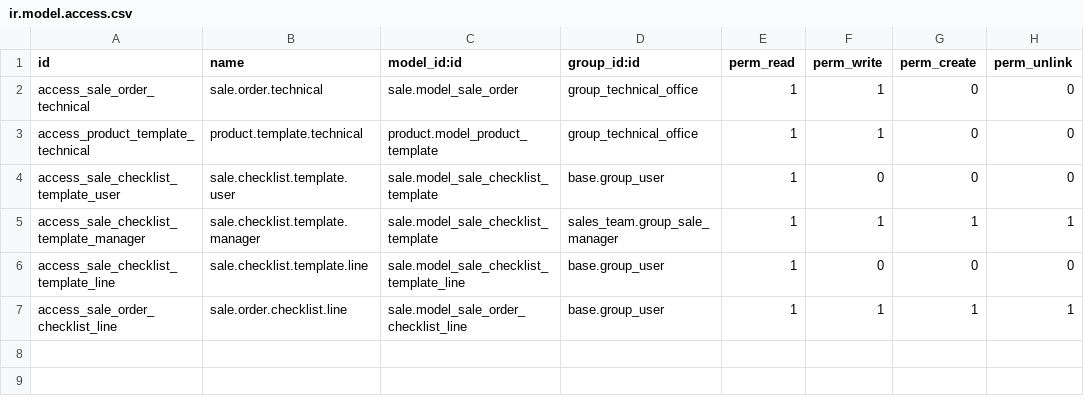
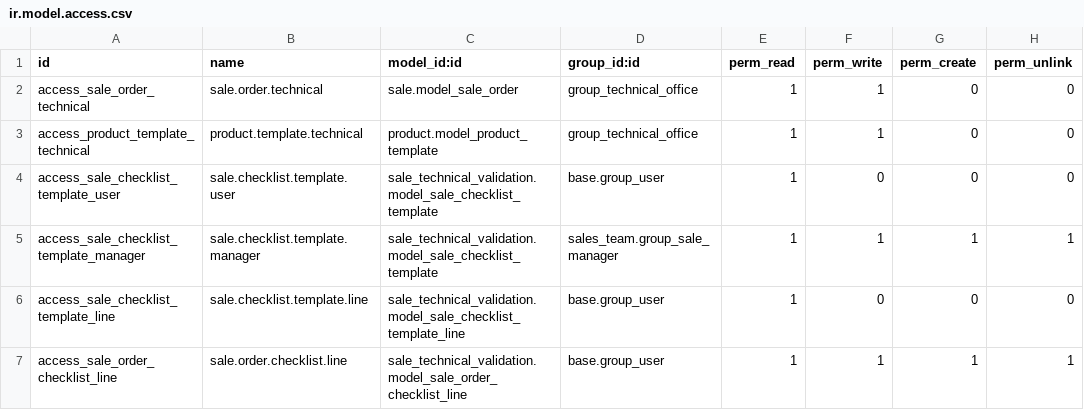
Before and after one commit to TheBusinessSolutions/city_scale_addons, a CSV file: sale_technical_validation/security/ir.model.access.csv, drawn as a sheet.

Commit message:
Update ir.model.access.csv

```diff
--- a/sale_technical_validation/security/ir.model.access.csv
+++ b/sale_technical_validation/security/ir.model.access.csv
@@ -3,5 +3,5 @@ access_sale_order_technical,sale.order.technical,sale.model_sale_order,group_tec
 access_product_template_technical,product.template.technical,product.model_product_template,group_technical_office,1,1,0,0
-access_sale_checklist_template_user,sale.checklist.template.user,sale.model_sale_checklist_template,base.group_user,1,0,0,0
-access_sale_checklist_template_manager,sale.checklist.template.manager,sale.model_sale_checklist_template,sales_team.group_sale_manager,1,1,1,1
-access_sale_checklist_template_line,sale.checklist.template.line,sale.model_sale_checklist_template_line,base.group_user,1,0,0,0
-access_sale_order_checklist_line,sale.order.checklist.line,sale.model_sale_order_checklist_line,base.group_user,1,1,1,1
+access_sale_checklist_template_user,sale.checklist.template.user,sale_technical_validation.model_sale_checklist_template,base.group_user,1,0,0,0
+access_sale_checklist_template_manager,sale.checklist.template.manager,sale_technical_validation.model_sale_checklist_template,sales_team.group_sale_manager,1,1,1,1
+access_sale_checklist_template_line,sale.checklist.template.line,sale_technical_validation.model_sale_checklist_template_line,base.group_user,1,0,0,0
+access_sale_order_checklist_line,sale.order.checklist.line,sale_technical_validation.model_sale_order_checklist_line,base.group_user,1,1,1,1
```
